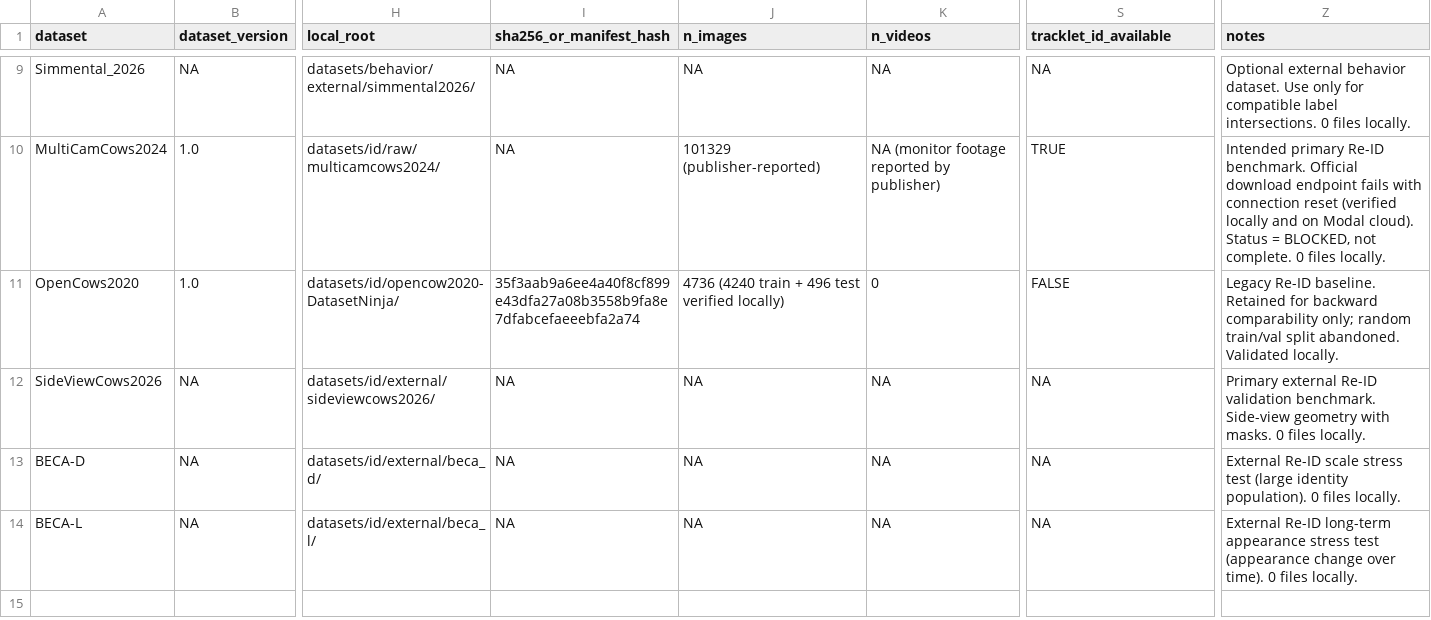
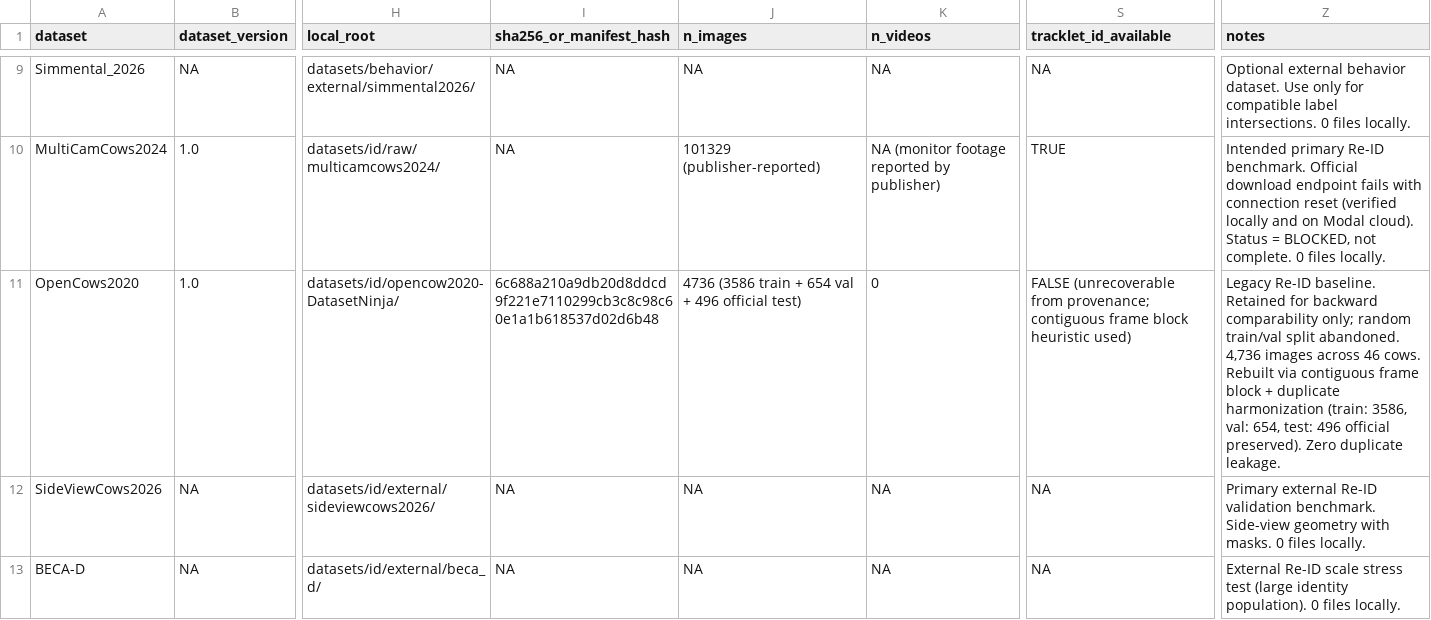
Before and after one commit to Hasinish/cattle-health-monitoring-multi-task-model, a CSV file: datasets/dataset_registry.csv, drawn as a sheet; only a part is shown, gaps mark what is left out; the shorter side is filled out with more unchanged rows; the diff names each change by its address in the sheet, - before the commit and + after, or states it on an @@ line.

```diff
--- a/datasets/dataset_registry.csv
+++ b/datasets/dataset_registry.csv
-I11 (sha256_or_manifest_hash): 35f3aab9a6ee4a40f8cf899e43dfa27a08b3558b9fa8e7dfabcefaeeebfa2a74
+I11 (sha256_or_manifest_hash): 6c688a210a9db20d8ddcd9f221e7110299cb3c8c98c60e1a1b618537d02d6b48
-J11 (n_images): 4736 (4240 train + 496 test verified locally)
+J11 (n_images): 4736 (3586 train + 654 val + 496 official test)
-S11 (tracklet_id_available): FALSE
+S11 (tracklet_id_available): FALSE (unrecoverable from provenance; contiguous frame block heuristic used)
-Z11 (notes): …split abandoned. Validated locally.
+Z11 (notes): …split abandoned. 4,736 images across 46 cows. Rebuilt via contiguous frame block + duplicate harmonization (train: 3586, val: 654, test: 496 official preserved). Zero duplicate leakage.
```
Also changed, not shown: datasets/id/id_index.csv, 13 other files.
